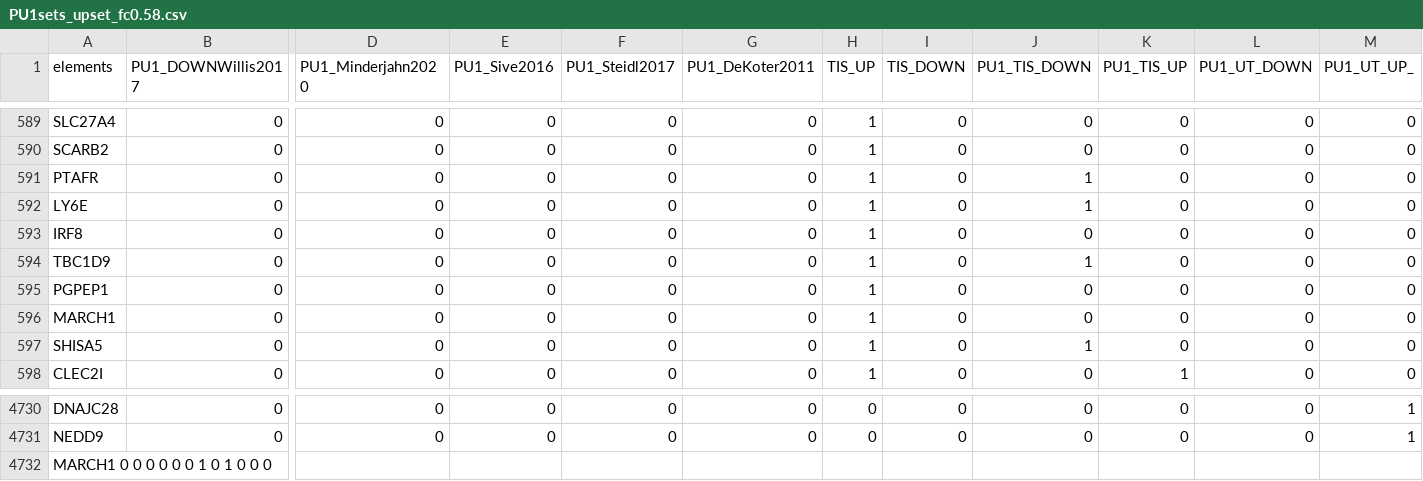
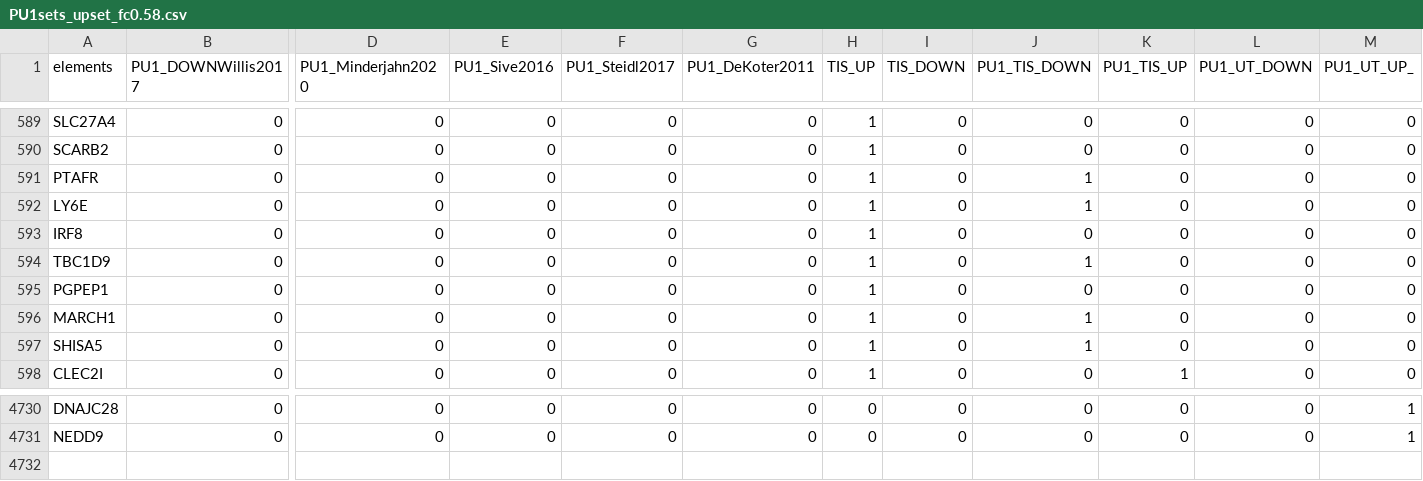
Before and after one commit to quickaccessfor/projectrnaseqanalysis, a CSV file: PU1sets_upset_fc0.58.csv, drawn as a sheet; only a part is shown, gaps mark what is left out; rows hold the shown columns only; the diff names each change by its address in the sheet, - before the commit and + after, or states it on an @@ line.

Commit message:
Update PU1sets_upset_fc0.58.csv
Added MARCH1 to PU1TIS_Down because of previous omission by Excel due to date confusion

```diff
--- a/PU1sets_upset_fc0.58.csv
+++ b/PU1sets_upset_fc0.58.csv
-J596 (PU1_TIS_DOWN): 0
+J596 (PU1_TIS_DOWN): 1
-row 4732: MARCH1 0 0 0 0 0 0 1 0 1 0 0 0
```
